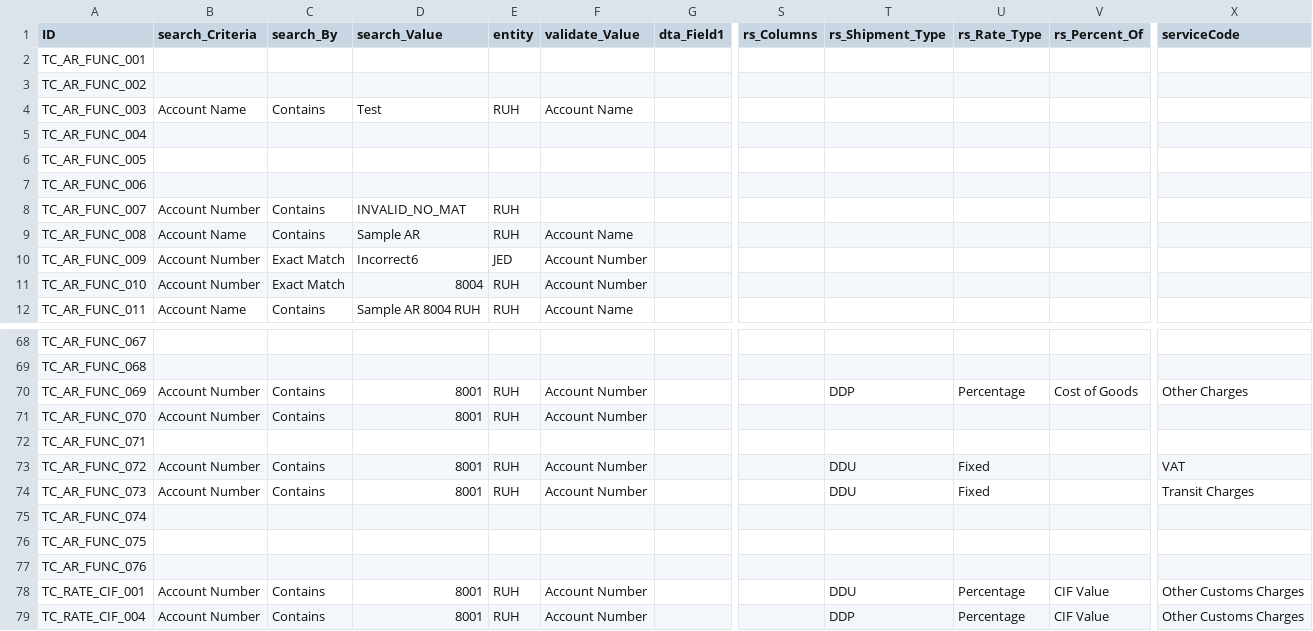
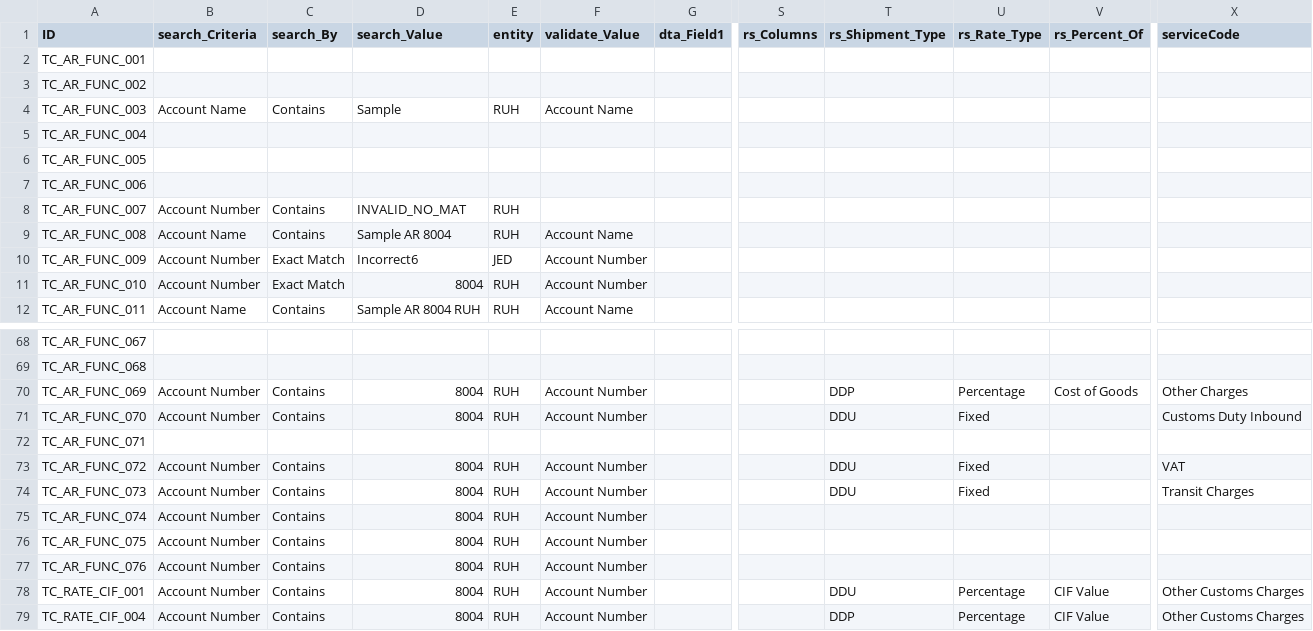
Before and after one commit to aditis1017/Aramex, a CSV file: AR-Management-Data.csv, drawn as a sheet; only a part is shown, gaps mark what is left out; the diff covers the shown part only; the diff names each change by its address in the sheet, - before the commit and + after, or states it on an @@ line.

```diff
--- a/AR-Management-Data.csv
+++ b/AR-Management-Data.csv
-D4 (search_Value): Test
+D4 (search_Value): Sample
-D9 (search_Value): Sample AR
+D9 (search_Value): Sample AR 8004
-D70:D71 (search_Value): 8001
+D70:D71 (search_Value): 8004
-T71 (rs_Shipment_Type): (empty)
+T71 (rs_Shipment_Type): DDU
-U71 (rs_Rate_Type): (empty)
+U71 (rs_Rate_Type): Fixed
-X71 (serviceCode): (empty)
+X71 (serviceCode): Customs Duty Inbound
-D73:D74 (search_Value): 8001
+D73:D74 (search_Value): 8004
-B75:B77 (search_Criteria): (empty)
+B75:B77 (search_Criteria): Account Number
-C75:C77 (search_By): (empty)
+C75:C77 (search_By): Contains
-D75:D77 (search_Value): (empty)
+D75:D77 (search_Value): 8004
-E75:E77 (entity): (empty)
+E75:E77 (entity): RUH
-F75:F77 (validate_Value): (empty)
+F75:F77 (validate_Value): Account Number
-D78:D79 (search_Value): 8001
+D78:D79 (search_Value): 8004
```
Also changed, not shown: 30 edited cells elsewhere in this file, 8 other files.
